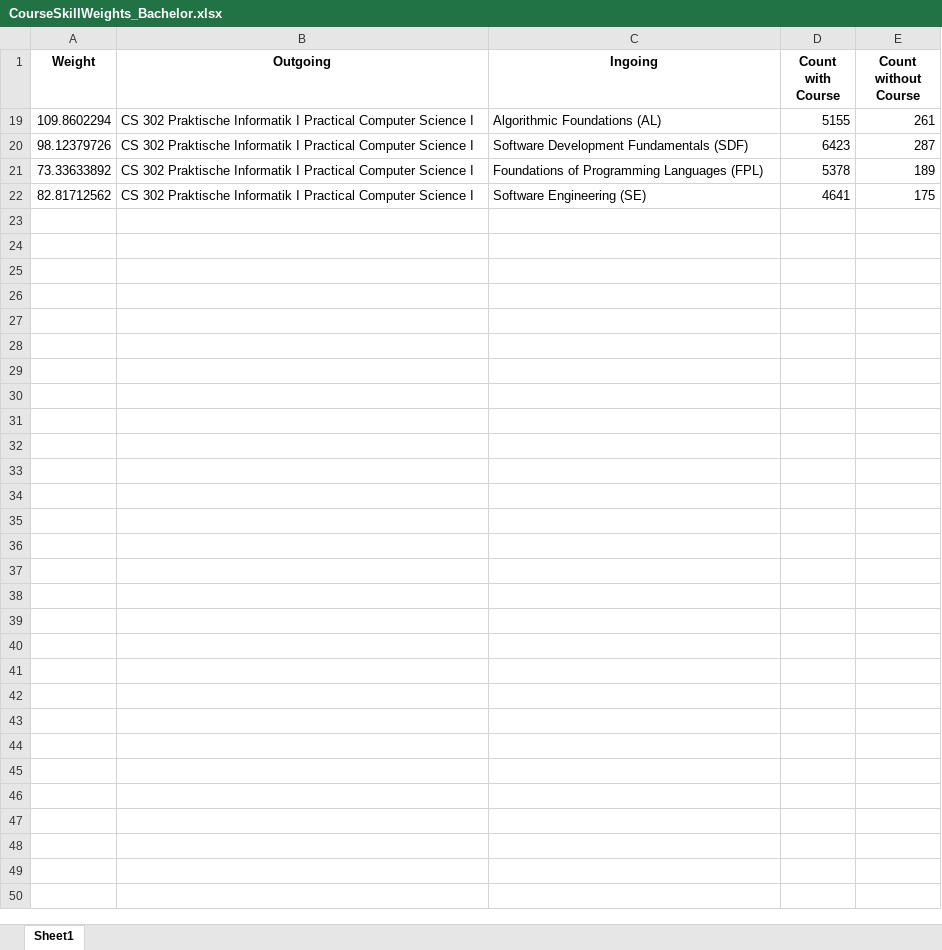
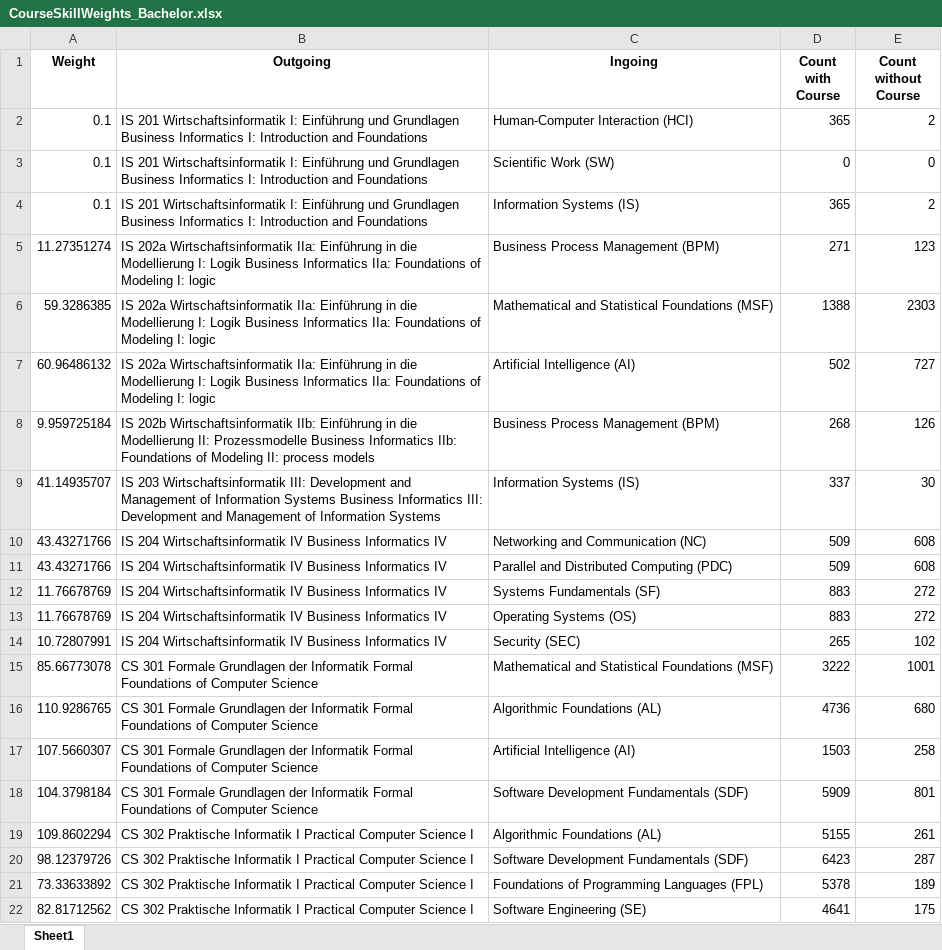
Before and after one commit to ueaul/Course_Suggestion, an Excel workbook: 01_BachelorWifoMannheim/04_Graph/CourseSkillWeights_Bachelor.xlsx, sheet Sheet1, drawn as a sheet; only a part is shown; values as stored, in another font and other column widths than the file's, no borders; the diff covers the shown part only; the diff names each change by its address in the sheet, - before the commit and + after, or states it on an @@ line.

```diff
--- a/01_BachelorWifoMannheim/04_Graph/CourseSkillWeights_Bachelor.xlsx (sheet Sheet1)
+++ b/01_BachelorWifoMannheim/04_Graph/CourseSkillWeights_Bachelor.xlsx (sheet Sheet1)
@@ row 2 unhidden: 0.1 | IS 201 Wirtschaftsinformatik I: Einführung und Grundlagen Business Informatics I: Introduction and Foundations | Human-Computer Interaction (HCI) | 365 | 2 @@
@@ row 3 unhidden: 0.1 | IS 201 Wirtschaftsinformatik I: Einführung und Grundlagen Business Informatics I: Introduction and Foundations | Scientific Work (SW) | 0 | 0 @@
@@ row 4 unhidden: 0.1 | IS 201 Wirtschaftsinformatik I: Einführung und Grundlagen Business Informatics I: Introduction and Foundations | Information Systems (IS) | 365 | 2 @@
@@ row 5 unhidden: 11.27351274 | IS 202a Wirtschaftsinformatik IIa: Einführung in die Modellierung I: Logik Business Informatics IIa: Foundations of Modeling I: logic | Business Process Management (BPM) | 271 | 123 @@
+row 6: 59.3286385 | IS 202a Wirtschaftsinformatik IIa: Einführung in die Modellierung I: Logik Business Informatics IIa: Foundations of Modeling I: logic | Mathematical and Statistical Foundations (MSF) | 1388 | 2303
+row 7: 60.96486132 | IS 202a Wirtschaftsinformatik IIa: Einführung in die Modellierung I: Logik Business Informatics IIa: Foundations of Modeling I: logic | Artificial Intelligence (AI) | 502 | 727
@@ row 8 unhidden: 9.959725184 | IS 202b Wirtschaftsinformatik IIb: Einführung in die Modellierung II: Prozessmodelle Business Informatics IIb: Foundations of Modeling II: process models | Business Process Management (BPM) | 268 | 126 @@
@@ row 9 unhidden: 41.14935707 | IS 203 Wirtschaftsinformatik III: Development and Management of Information Systems Business Informatics III: Development and Management of Information Systems | Information Systems (IS) | 337 | 30 @@
@@ row 10 unhidden: 43.43271766 | IS 204 Wirtschaftsinformatik IV Business Informatics IV | Networking and Communication (NC) | 509 | 608 @@
@@ row 11 unhidden: 43.43271766 | IS 204 Wirtschaftsinformatik IV Business Informatics IV | Parallel and Distributed Computing (PDC) | 509 | 608 @@
+row 12: 11.76678769 | IS 204 Wirtschaftsinformatik IV Business Informatics IV | Systems Fundamentals (SF) | 883 | 272
+row 13: 11.76678769 | IS 204 Wirtschaftsinformatik IV Business Informatics IV | Operating Systems (OS) | 883 | 272
@@ row 14 unhidden: 10.72807991 | IS 204 Wirtschaftsinformatik IV Business Informatics IV | Security (SEC) | 265 | 102 @@
@@ row 15 unhidden: 85.66773078 | CS 301 Formale Grundlagen der Informatik Formal Foundations of Computer Science | Mathematical and Statistical Foundations (MSF) | 3222 | 1001 @@
@@ row 16 unhidden: 110.9286765 | CS 301 Formale Grundlagen der Informatik Formal Foundations of Computer Science | Algorithmic Foundations (AL) | 4736 | 680 @@
@@ row 17 unhidden: 107.5660307 | CS 301 Formale Grundlagen der Informatik Formal Foundations of Computer Science | Artificial Intelligence (AI) | 1503 | 258 @@
@@ row 18 unhidden: 104.3798184 | CS 301 Formale Grundlagen der Informatik Formal Foundations of Computer Science | Software Development Fundamentals (SDF) | 5909 | 801 @@
```
Also changed, not shown: 19 added rows and 50 hidden or unhidden rows elsewhere in this sheet, hidden cells, 02_MasterWifoMannheim/04_Graph/CourseSkillWeights_Master.xlsx, 27 other files.
